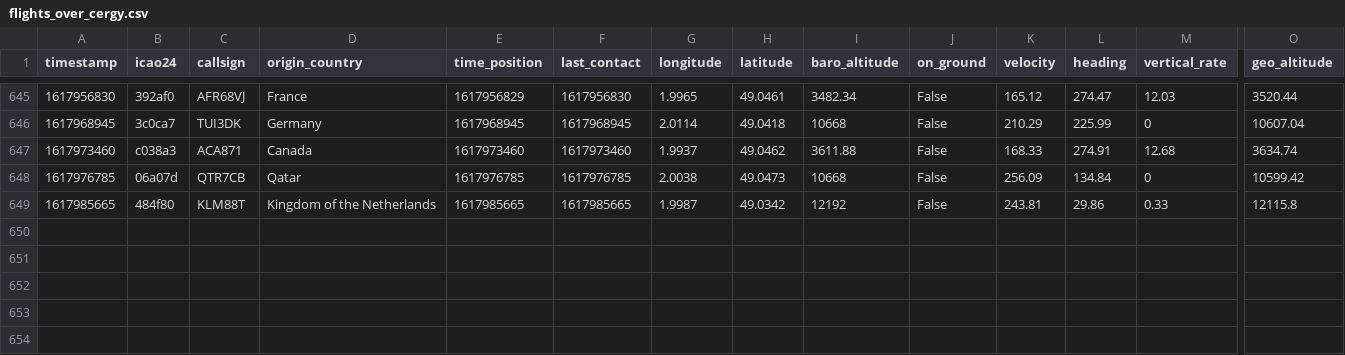
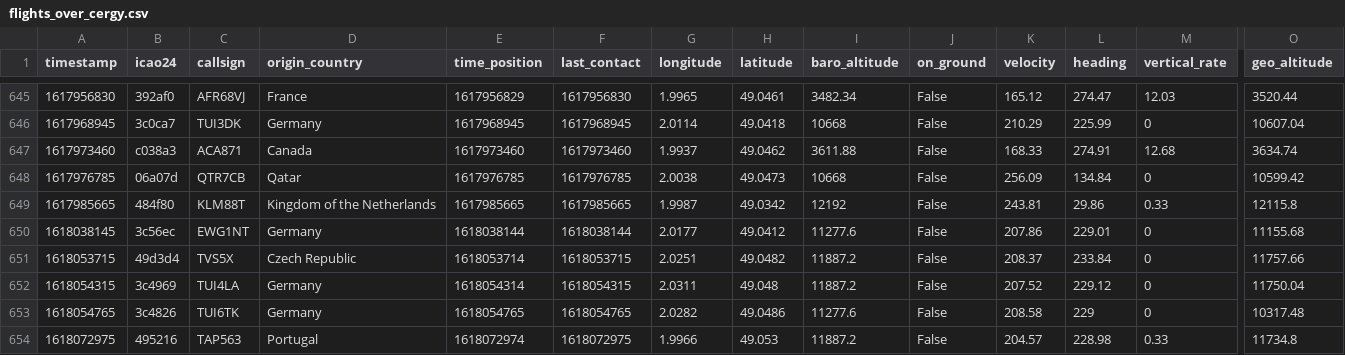
Before and after one commit to Gamma-Software/cergy_flight_radar, a CSV file: flights_over_cergy.csv, drawn as a sheet; only a part is shown, gaps mark what is left out; rows hold the shown columns only; the diff names each change by its address in the sheet, - before the commit and + after, or states it on an @@ line.

Commit message:
Update flight database over cergy

```diff
--- a/flights_over_cergy.csv
+++ b/flights_over_cergy.csv
+row 650: 1618038145 | 3c56ec | EWG1NT | Germany | 1618038144 | 1618038144 | 2.0177 | 49.0412 | 11277.6 | False | 207.86 | 229.01 | 0 | 11155.68
+row 651: 1618053715 | 49d3d4 | TVS5X | Czech Republic | 1618053714 | 1618053715 | 2.0251 | 49.0482 | 11887.2 | False | 208.37 | 233.84 | 0 | 11757.66
+row 652: 1618054315 | 3c4969 | TUI4LA | Germany | 1618054314 | 1618054315 | 2.0311 | 49.048 | 11887.2 | False | 207.52 | 229.12 | 0 | 11750.04
+row 653: 1618054765 | 3c4826 | TUI6TK | Germany | 1618054765 | 1618054765 | 2.0282 | 49.0486 | 11277.6 | False | 208.58 | 229 | 0 | 10317.48
+row 654: 1618072975 | 495216 | TAP563 | Portugal | 1618072974 | 1618072975 | 1.9966 | 49.053 | 11887.2 | False | 204.57 | 228.98 | 0.33 | 11734.8
```
